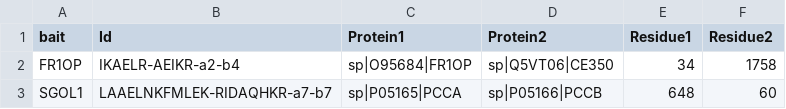
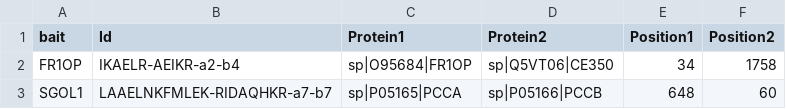
Before and after one commit to colin-combe/crosslink-viewer, a CSV file: data/Herzog.csv, drawn as a sheet; only a part is shown.

```diff
--- a/data/Herzog.csv
+++ b/data/Herzog.csv
@@ -1,2 +1,2 @@
-bait,Id,Protein1,Protein2,Residue1,Residue2
+bait,Id,Protein1,Protein2,Position1,Position2
 FR1OP,IKAELR-AEIKR-a2-b4,sp|O95684|FR1OP,sp|Q5VT06|CE350,34,1758
```
Also changed, not shown: data/Pol2.csv, 7 other files.
